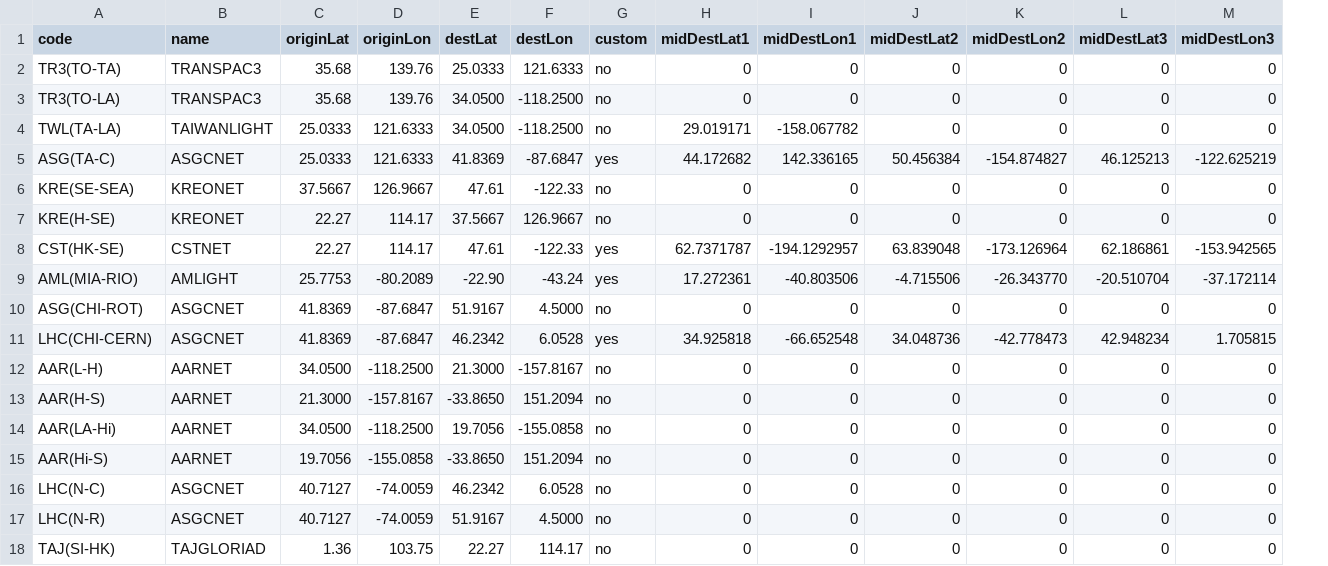
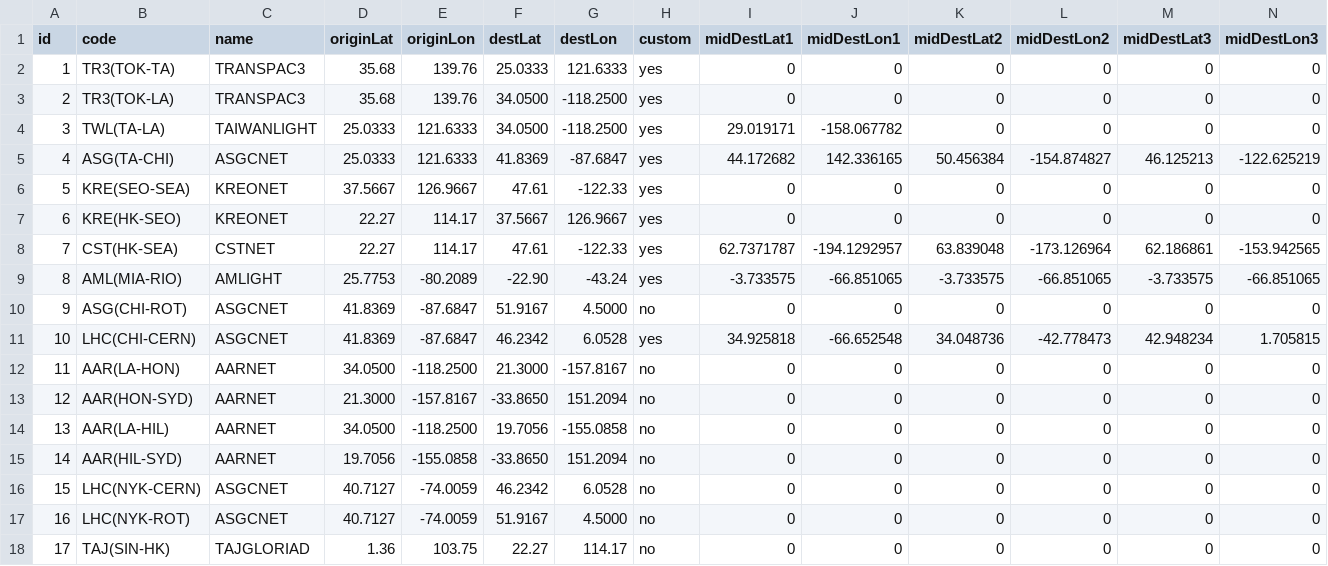
Before and after one commit to whatwehaveunlearned/NetSageViz, a CSV file: links.csv, drawn as a sheet; addresses are those after the commit; the diff names each change by its address in the sheet, - before the commit and + after, or states it on an @@ line.

Commit message:
Histogram File
Added Histograms file As a function.
Changes on style in map
Created links mockup
Created custom Links

```diff
--- a/links.csv
+++ b/links.csv
+column A (id), rows 2-18: 1 | 2 | 3 | 4 | 5 | 6 | 7 | 8 | 9 | 10 | 11 | 12 | 13 | 14 | 15 | 16 | 17
-B2 (code): TR3(TO-TA)
+B2 (code): TR3(TOK-TA)
-H2:H4 (custom): no
+H2:H4 (custom): yes
-B3 (code): TR3(TO-LA)
+B3 (code): TR3(TOK-LA)
-B5 (code): ASG(TA-C)
+B5 (code): ASG(TA-CHI)
-B6 (code): KRE(SE-SEA)
+B6 (code): KRE(SEO-SEA)
-H6:H7 (custom): no
+H6:H7 (custom): yes
-B7 (code): KRE(H-SE)
+B7 (code): KRE(HK-SEO)
-B8 (code): CST(HK-SE)
+B8 (code): CST(HK-SEA)
-I9 (midDestLat1): 17.272361
+I9 (midDestLat1): -3.733575
-J9 (midDestLon1): -40.803506
+J9 (midDestLon1): -66.851065
-K9 (midDestLat2): -4.715506
+K9 (midDestLat2): -3.733575
-L9 (midDestLon2): -26.343770
+L9 (midDestLon2): -66.851065
-M9 (midDestLat3): -20.510704
+M9 (midDestLat3): -3.733575
-N9 (midDestLon3): -37.172114
+N9 (midDestLon3): -66.851065
-B12 (code): AAR(L-H)
+B12 (code): AAR(LA-HON)
-B13 (code): AAR(H-S)
+B13 (code): AAR(HON-SYD)
-B14 (code): AAR(LA-Hi)
+B14 (code): AAR(LA-HIL)
-B15 (code): AAR(Hi-S)
+B15 (code): AAR(HIL-SYD)
-B16 (code): LHC(N-C)
+B16 (code): LHC(NYK-CERN)
-B17 (code): LHC(N-R)
+B17 (code): LHC(NYK-ROT)
-B18 (code): TAJ(SI-HK)
+B18 (code): TAJ(SIN-HK)
```
Also changed, not shown: cities.csv, 10 other files.
